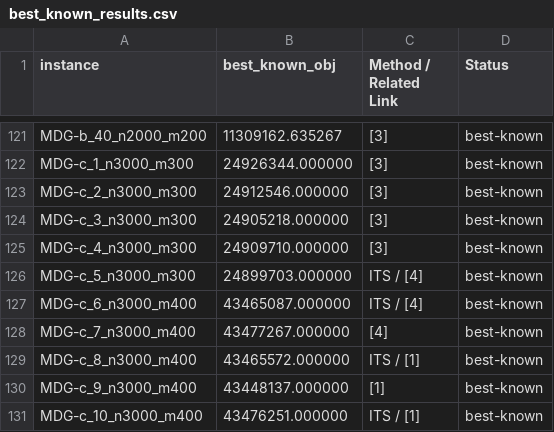
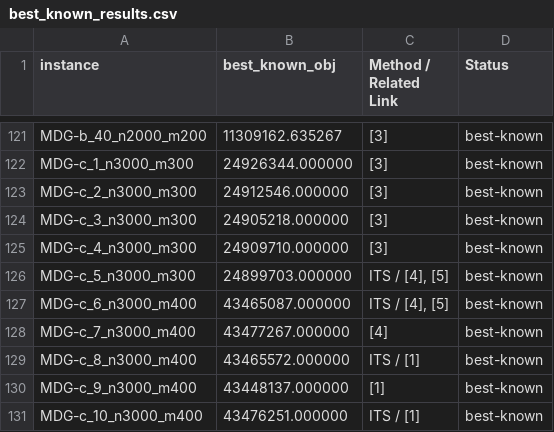
Before and after one commit to LeThiThanhTu/Benchmark_instances_FCBQP, a CSV file: best_known_results.csv, drawn as a sheet; only a part is shown, gaps mark what is left out; the diff covers the shown part only.

```diff
--- a/best_known_results.csv
+++ b/best_known_results.csv
@@ -125,4 +125,4 @@ MDG-c_3_n3000_m300,24905218.000000, [3],best-known
 MDG-c_4_n3000_m300,24909710.000000, [3],best-known
-MDG-c_5_n3000_m300,24899703.000000,ITS / [4],best-known
-MDG-c_6_n3000_m400,43465087.000000,ITS / [4],best-known
+MDG-c_5_n3000_m300,24899703.000000,"ITS / [4], [5]",best-known
+MDG-c_6_n3000_m400,43465087.000000,"ITS / [4], [5]",best-known
 MDG-c_7_n3000_m400,43477267.000000,[4],best-known
```
Also changed, not shown: 5 added rows and 81 edited cells elsewhere in this file, 2 other files.
